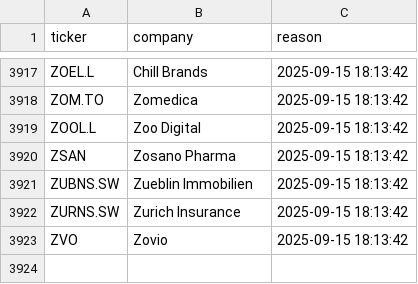
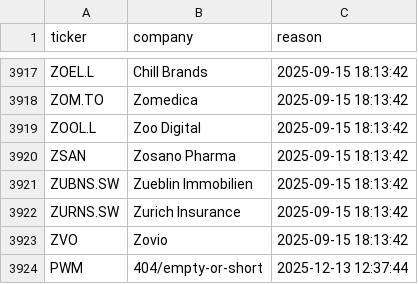
Before and after one commit to andrei1234D/GPT5, a CSV file: data/universe_rejects.csv, drawn as a sheet; only a part is shown, gaps mark what is left out; the diff names each change by its address in the sheet, - before the commit and + after, or states it on an @@ line.

```diff
--- a/data/universe_rejects.csv
+++ b/data/universe_rejects.csv
+row 3924: PWM | 404/empty-or-short | 2025-12-13 12:37:44
```
Also changed, not shown: 3 other files.
